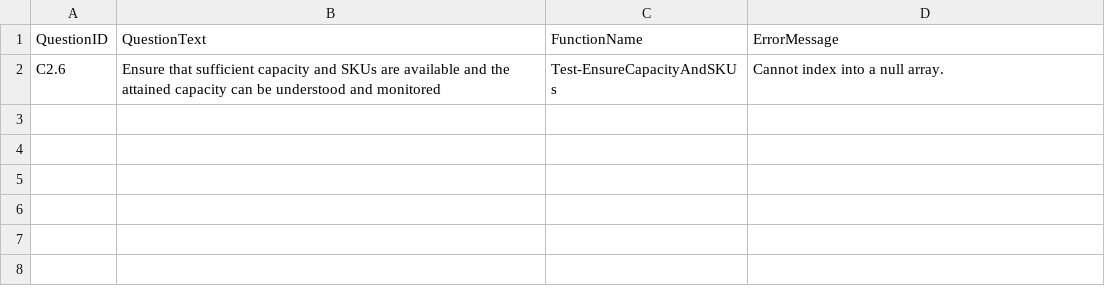
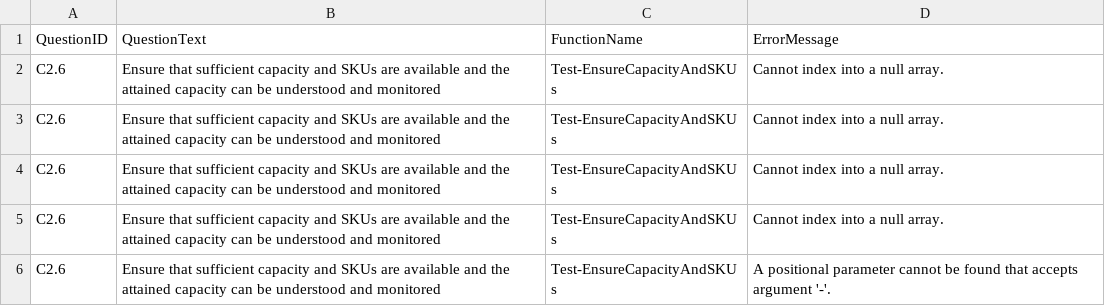
Before and after one commit to lcarli/LandingZoneAssessment-Automate, a CSV file: reports/ErrorLog.csv, drawn as a sheet; the diff names each change by its address in the sheet, - before the commit and + after, or states it on an @@ line.

Commit message:
Adding test function with launch.json for VSCode

```diff
--- a/reports/ErrorLog.csv
+++ b/reports/ErrorLog.csv
+row 3: C2.6 | Ensure that sufficient capacity and SKUs are available and the attained capacity can be understood and monitored | Test-EnsureCapacityAndSKUs | Cannot index into a null array.
+row 4: C2.6 | Ensure that sufficient capacity and SKUs are available and the attained capacity can be understood and monitored | Test-EnsureCapacityAndSKUs | Cannot index into a null array.
+row 5: C2.6 | Ensure that sufficient capacity and SKUs are available and the attained capacity can be understood and monitored | Test-EnsureCapacityAndSKUs | Cannot index into a null array.
+row 6: C2.6 | Ensure that sufficient capacity and SKUs are available and the attained capacity can be understood and monitored | Test-EnsureCapacityAndSKUs | A positional parameter cannot be found that accepts argument '-'.
```
Also changed, not shown: 5 other files.
